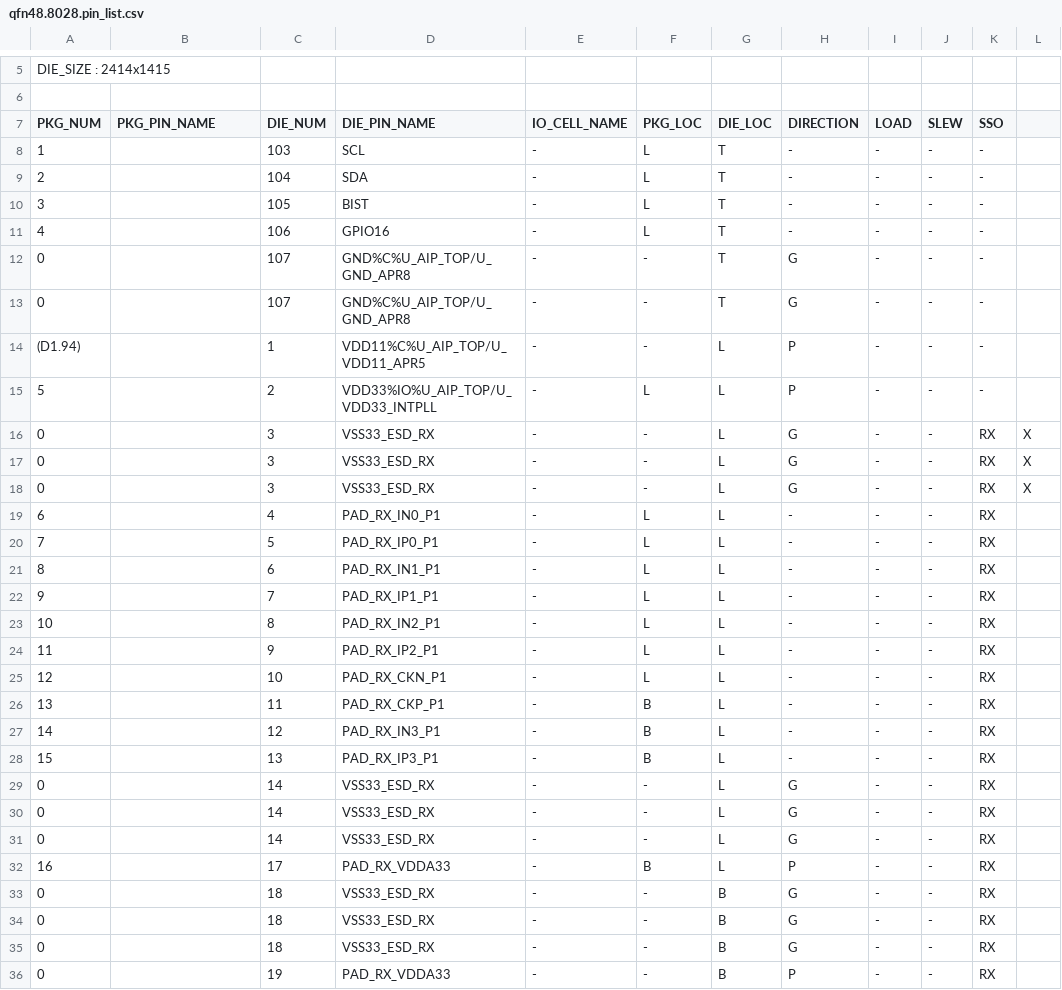
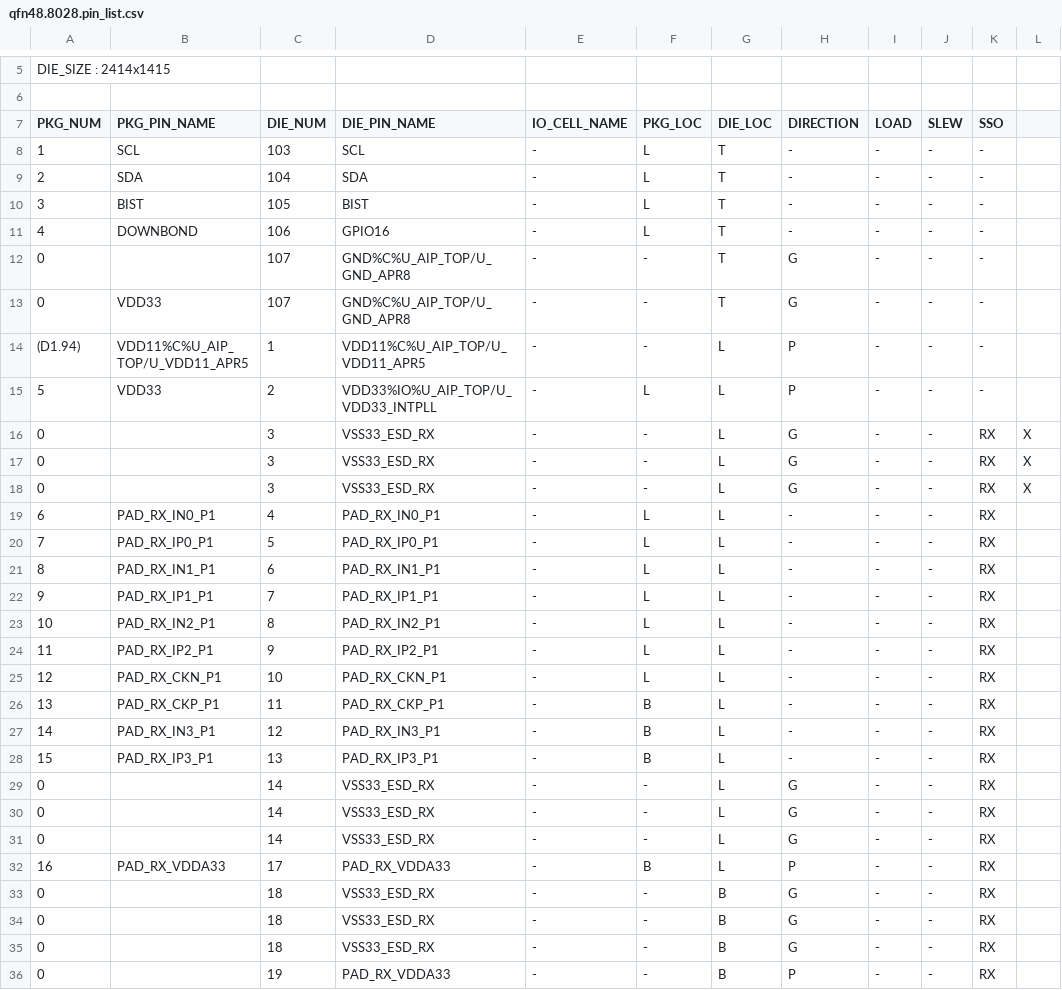
Before and after one commit to kfy123bot/ft_pad_assign, a CSV file: examples/qfn48.8028.pin_list.csv, drawn as a sheet; only a part is shown, gaps mark what is left out; the diff covers the shown part only; the diff names each change by its address in the sheet, - before the commit and + after, or states it on an @@ line.

Commit message:
fix: NC/DOWNBOND normalization, zero-pin validation, DIE_NUM ring reindex
PKG_PIN_NAME rules:
- PKG_PIN_NAME='NC'/'DOWNBOND' now propagates to DIE_PIN_NAME and
  forces DIE_NUM='0' in sanity_check step 0
- PKG_NUM=0 or D1.xx with PKG_PIN_NAME set: WARN and discard (was ERROR)
- DIE_NUM='0'/'-' with unexpected DIE_PIN_NAME: WARN and discard
  (NC and DOWNBOND exempt from this check)

Combined PDF:
- NC shows black box in PKG frame (APR frame skipped), not full skip
- DOWNBOND shows blue box in PKG frame only (no ground symbol)

DIE_NUM reindexing:
- Secondary sort key changed from original DIE_NUM value to CSV row
  order, so new DIE_NUMs follow PKG ring order within each side
- T-side rows appearing before the first L-side row (ring wraparound)
  are pushed to the end of the T-side group

```diff
--- a/examples/qfn48.8028.pin_list.csv
+++ b/examples/qfn48.8028.pin_list.csv
-B8 (PKG_PIN_NAME): (empty)
+B8 (PKG_PIN_NAME): SCL
-B9 (PKG_PIN_NAME): (empty)
+B9 (PKG_PIN_NAME): SDA
-B10 (PKG_PIN_NAME): (empty)
+B10 (PKG_PIN_NAME): BIST
-B11 (PKG_PIN_NAME): (empty)
+B11 (PKG_PIN_NAME): DOWNBOND
-B13 (PKG_PIN_NAME): (empty)
+B13 (PKG_PIN_NAME): VDD33
-B14 (PKG_PIN_NAME): (empty)
+B14 (PKG_PIN_NAME): VDD11%C%U_AIP_TOP/U_VDD11_APR5
-B15 (PKG_PIN_NAME): (empty)
+B15 (PKG_PIN_NAME): VDD33
-B19 (PKG_PIN_NAME): (empty)
+B19 (PKG_PIN_NAME): PAD_RX_IN0_P1
-B20 (PKG_PIN_NAME): (empty)
+B20 (PKG_PIN_NAME): PAD_RX_IP0_P1
-B21 (PKG_PIN_NAME): (empty)
+B21 (PKG_PIN_NAME): PAD_RX_IN1_P1
-B22 (PKG_PIN_NAME): (empty)
+B22 (PKG_PIN_NAME): PAD_RX_IP1_P1
-B23 (PKG_PIN_NAME): (empty)
+B23 (PKG_PIN_NAME): PAD_RX_IN2_P1
-B24 (PKG_PIN_NAME): (empty)
+B24 (PKG_PIN_NAME): PAD_RX_IP2_P1
-B25 (PKG_PIN_NAME): (empty)
+B25 (PKG_PIN_NAME): PAD_RX_CKN_P1
-B26 (PKG_PIN_NAME): (empty)
+B26 (PKG_PIN_NAME): PAD_RX_CKP_P1
-B27 (PKG_PIN_NAME): (empty)
+B27 (PKG_PIN_NAME): PAD_RX_IN3_P1
-B28 (PKG_PIN_NAME): (empty)
+B28 (PKG_PIN_NAME): PAD_RX_IP3_P1
-B32 (PKG_PIN_NAME): (empty)
+B32 (PKG_PIN_NAME): PAD_RX_VDDA33
```
Also changed, not shown: 37 edited cells elsewhere in this file, examples/qfn40.8803.0505_v3.pin_list.csv, 2 other files.
